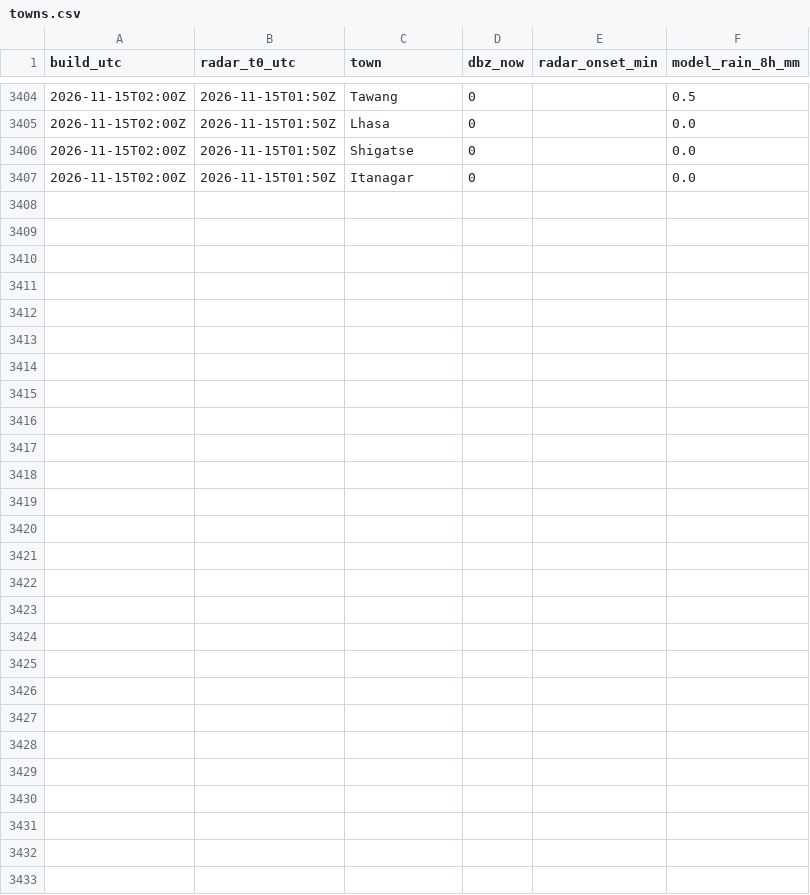
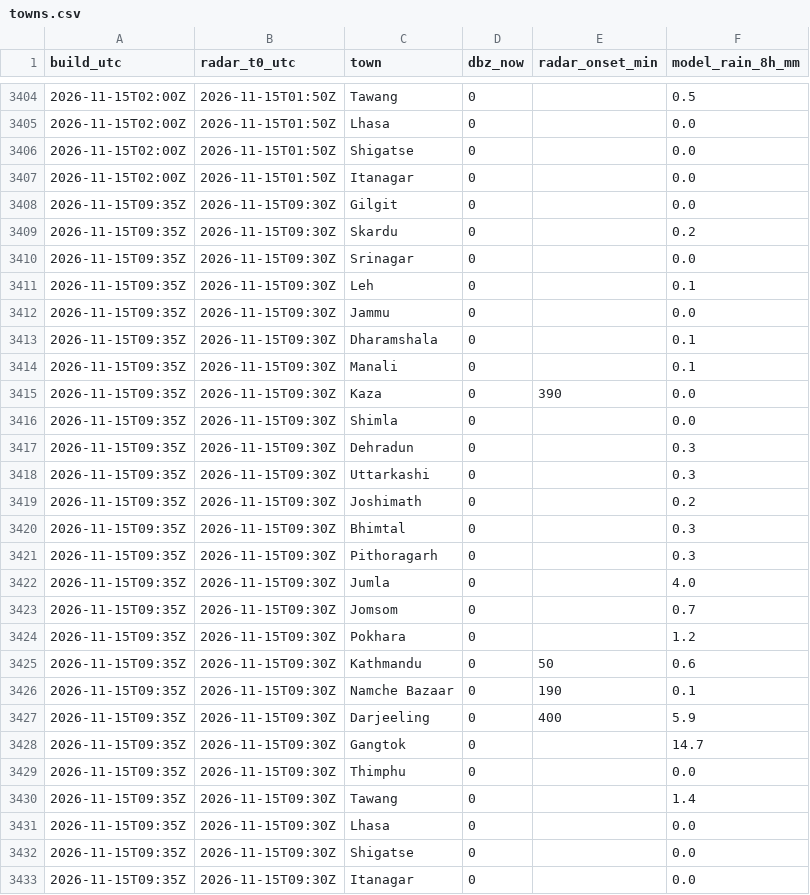
Before and after one commit to rahulbhargavain/himalaya-nowcast-atlas, a CSV file: towns.csv, drawn as a sheet; only a part is shown, gaps mark what is left out; the diff names each change by its address in the sheet, - before the commit and + after, or states it on an @@ line.

```diff
--- a/towns.csv
+++ b/towns.csv
+row 3408: 2026-11-15T09:35Z | 2026-11-15T09:30Z | Gilgit | 0 |  | 0.0
+row 3409: 2026-11-15T09:35Z | 2026-11-15T09:30Z | Skardu | 0 |  | 0.2
+row 3410: 2026-11-15T09:35Z | 2026-11-15T09:30Z | Srinagar | 0 |  | 0.0
+row 3411: 2026-11-15T09:35Z | 2026-11-15T09:30Z | Leh | 0 |  | 0.1
+row 3412: 2026-11-15T09:35Z | 2026-11-15T09:30Z | Jammu | 0 |  | 0.0
+row 3413: 2026-11-15T09:35Z | 2026-11-15T09:30Z | Dharamshala | 0 |  | 0.1
+row 3414: 2026-11-15T09:35Z | 2026-11-15T09:30Z | Manali | 0 |  | 0.1
+row 3415: 2026-11-15T09:35Z | 2026-11-15T09:30Z | Kaza | 0 | 390 | 0.0
+row 3416: 2026-11-15T09:35Z | 2026-11-15T09:30Z | Shimla | 0 |  | 0.0
+row 3417: 2026-11-15T09:35Z | 2026-11-15T09:30Z | Dehradun | 0 |  | 0.3
+row 3418: 2026-11-15T09:35Z | 2026-11-15T09:30Z | Uttarkashi | 0 |  | 0.3
+row 3419: 2026-11-15T09:35Z | 2026-11-15T09:30Z | Joshimath | 0 |  | 0.2
+row 3420: 2026-11-15T09:35Z | 2026-11-15T09:30Z | Bhimtal | 0 |  | 0.3
+row 3421: 2026-11-15T09:35Z | 2026-11-15T09:30Z | Pithoragarh | 0 |  | 0.3
+row 3422: 2026-11-15T09:35Z | 2026-11-15T09:30Z | Jumla | 0 |  | 4.0
+row 3423: 2026-11-15T09:35Z | 2026-11-15T09:30Z | Jomsom | 0 |  | 0.7
+row 3424: 2026-11-15T09:35Z | 2026-11-15T09:30Z | Pokhara | 0 |  | 1.2
+row 3425: 2026-11-15T09:35Z | 2026-11-15T09:30Z | Kathmandu | 0 | 50 | 0.6
+row 3426: 2026-11-15T09:35Z | 2026-11-15T09:30Z | Namche Bazaar | 0 | 190 | 0.1
+row 3427: 2026-11-15T09:35Z | 2026-11-15T09:30Z | Darjeeling | 0 | 400 | 5.9
+row 3428: 2026-11-15T09:35Z | 2026-11-15T09:30Z | Gangtok | 0 |  | 14.7
+row 3429: 2026-11-15T09:35Z | 2026-11-15T09:30Z | Thimphu | 0 |  | 0.0
+row 3430: 2026-11-15T09:35Z | 2026-11-15T09:30Z | Tawang | 0 |  | 1.4
+row 3431: 2026-11-15T09:35Z | 2026-11-15T09:30Z | Lhasa | 0 |  | 0.0
+row 3432: 2026-11-15T09:35Z | 2026-11-15T09:30Z | Shigatse | 0 |  | 0.0
+row 3433: 2026-11-15T09:35Z | 2026-11-15T09:30Z | Itanagar | 0 |  | 0.0
```
Also changed, not shown: builds.csv, gauges.csv, 9 other files.
